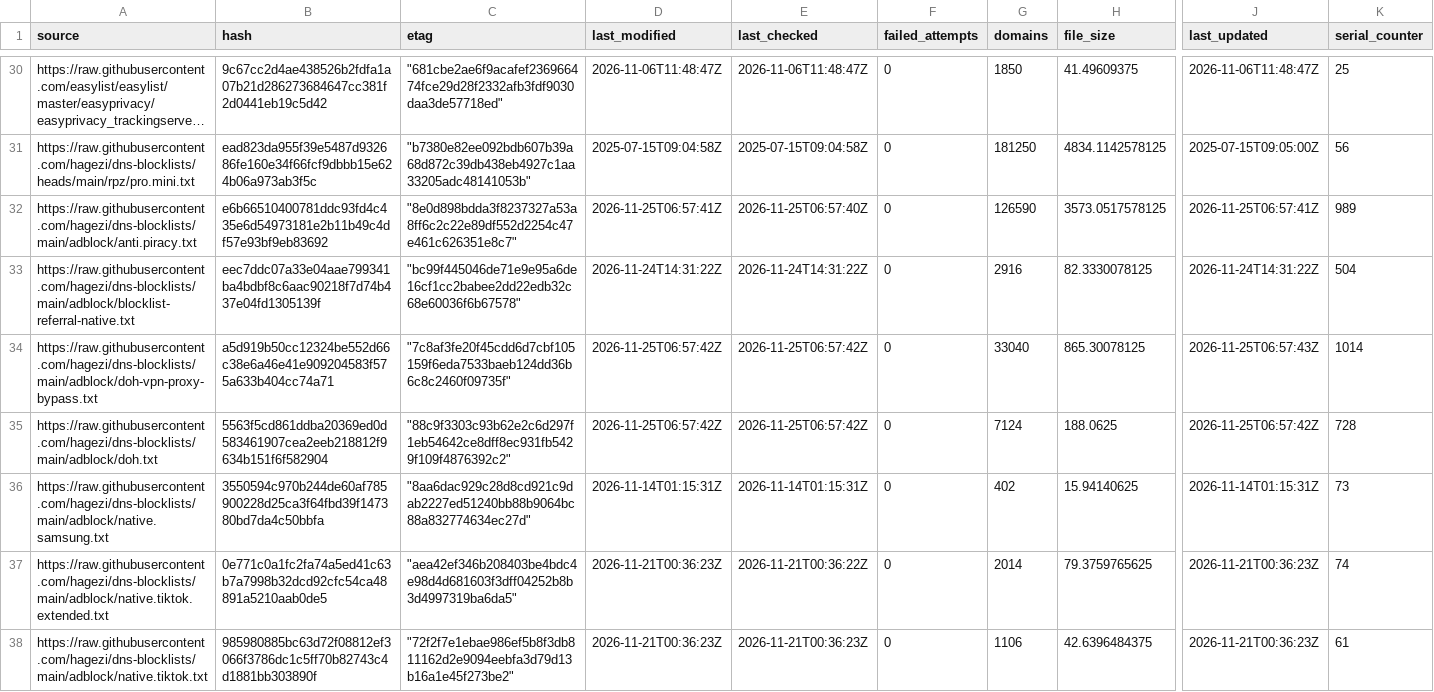
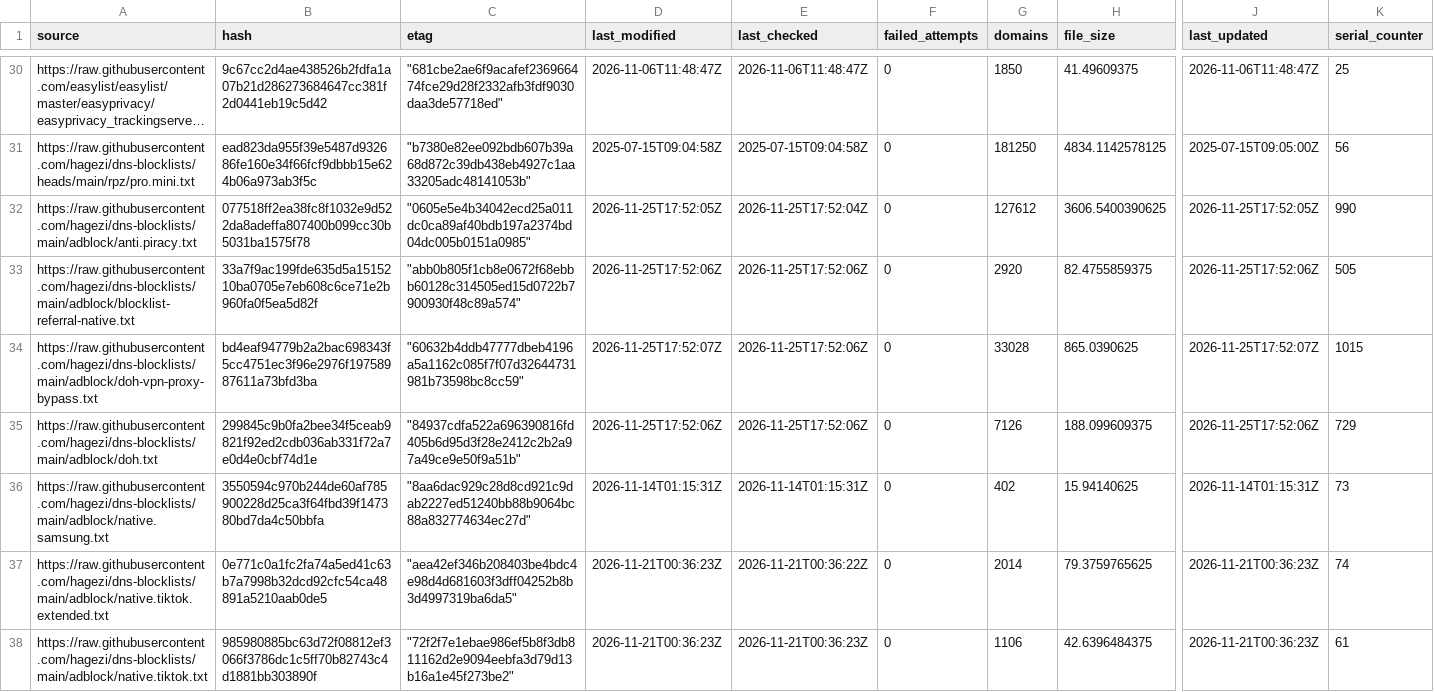
Before and after one commit to siosios/RPZ-Blocklists, a CSV file: tools/source-hashes.csv, drawn as a sheet; only a part is shown, gaps mark what is left out; long unchanged cells end in …; the diff covers the shown part only; the diff names each change by its address in the sheet, - before the commit and + after, or states it on an @@ line.

```diff
--- a/tools/source-hashes.csv
+++ b/tools/source-hashes.csv
-B32 (hash): e6b66510400781ddc93fd4c435e6d54973181e2b11b49c4df57e93bf9eb83692
+B32 (hash): 077518ff2ea38fc8f1032e9d522da8adeffa807400b099cc30b5031ba1575f78
-C32 (etag): "8e0d898bdda3f8237327a53a8ff6c2c22e89df552d2254c47e461c626351e8c7"
+C32 (etag): "0605e5e4b34042ecd25a011dc0ca89af40bdb197a2374bd04dc005b0151a0985"
-D32 (last_modified): 2026-11-25T06:57:41Z
+D32 (last_modified): 2026-11-25T17:52:05Z
-E32 (last_checked): 2026-11-25T06:57:40Z
+E32 (last_checked): 2026-11-25T17:52:04Z
-G32 (domains): 126590
+G32 (domains): 127612
-H32 (file_size): 3573.0517578125
+H32 (file_size): 3606.5400390625
-J32 (last_updated): 2026-11-25T06:57:41Z
+J32 (last_updated): 2026-11-25T17:52:05Z
-K32 (serial_counter): 989
+K32 (serial_counter): 990
-B33 (hash): eec7ddc07a33e04aae799341ba4bdbf8c6aac90218f7d74b437e04fd1305139f
+B33 (hash): 33a7f9ac199fde635d5a1515210ba0705e7eb608c6ce71e2b960fa0f5ea5d82f
-C33 (etag): "bc99f445046de71e9e95a6de16cf1cc2babee2dd22edb32c68e60036f6b67578"
+C33 (etag): "abb0b805f1cb8e0672f68ebbb60128c314505ed15d0722b7900930f48c89a574"
-D33 (last_modified): 2026-11-24T14:31:22Z
+D33 (last_modified): 2026-11-25T17:52:06Z
-E33 (last_checked): 2026-11-24T14:31:22Z
+E33 (last_checked): 2026-11-25T17:52:06Z
-G33 (domains): 2916
+G33 (domains): 2920
-H33 (file_size): 82.3330078125
+H33 (file_size): 82.4755859375
-J33 (last_updated): 2026-11-24T14:31:22Z
+J33 (last_updated): 2026-11-25T17:52:06Z
-K33 (serial_counter): 504
+K33 (serial_counter): 505
-B34 (hash): a5d919b50cc12324be552d66c38e6a46e41e909204583f575a633b404cc74a71
+B34 (hash): bd4eaf94779b2a2bac698343f5cc4751ec3f96e2976f19758987611a73bfd3ba
-C34 (etag): "7c8af3fe20f45cdd6d7cbf105159f6eda7533baeb124dd36b6c8c2460f09735f"
+C34 (etag): "60632b4ddb47777dbeb4196a5a1162c085f7f07d32644731981b73598bc8cc59"
-D34 (last_modified): 2026-11-25T06:57:42Z
+D34 (last_modified): 2026-11-25T17:52:07Z
-E34:E35 (last_checked): 2026-11-25T06:57:42Z
+E34:E35 (last_checked): 2026-11-25T17:52:06Z
-G34 (domains): 33040
+G34 (domains): 33028
-H34 (file_size): 865.30078125
+H34 (file_size): 865.0390625
-J34 (last_updated): 2026-11-25T06:57:43Z
+J34 (last_updated): 2026-11-25T17:52:07Z
-K34 (serial_counter): 1014
+K34 (serial_counter): 1015
-B35 (hash): 5563f5cd861ddba20369ed0d583461907cea2eeb218812f9634b151f6f582904
+B35 (hash): 299845c9b0fa2bee34f5ceab9821f92ed2cdb036ab331f72a7e0d4e0cbf74d1e
-C35 (etag): "88c9f3303c93b62e2c6d297f1eb54642ce8dff8ec931fb5429f109f4876392c2"
+C35 (etag): "84937cdfa522a696390816fd405b6d95d3f28e2412c2b2a97a49ce9e50f9a51b"
-D35 (last_modified): 2026-11-25T06:57:42Z
+D35 (last_modified): 2026-11-25T17:52:06Z
-G35 (domains): 7124
+G35 (domains): 7126
-H35 (file_size): 188.0625
+H35 (file_size): 188.099609375
-J35 (last_updated): 2026-11-25T06:57:42Z
+J35 (last_updated): 2026-11-25T17:52:06Z
-K35 (serial_counter): 728
+K35 (serial_counter): 729
```
Also changed, not shown: 114 edited cells elsewhere in this file, 18 other files.
